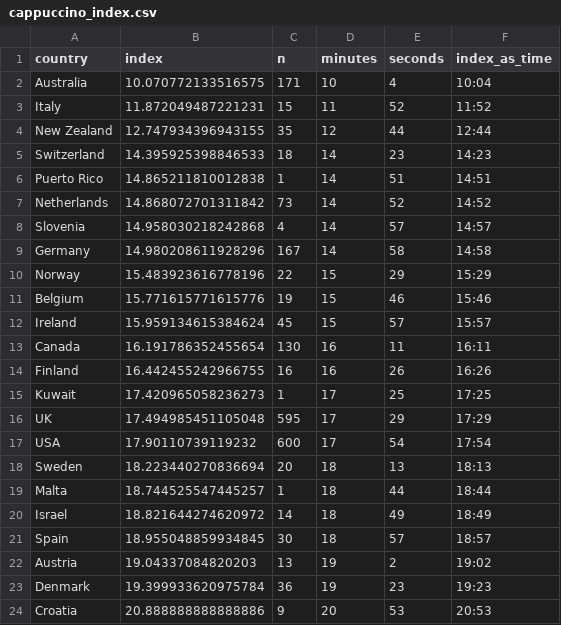
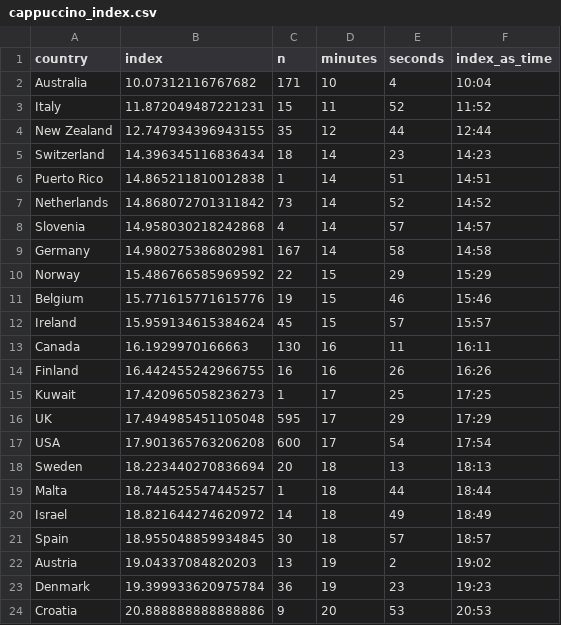
Before and after one commit to mac-ds212-f26/ds212-portfolio-rifegu, a CSV file: tt/cappuccino_index.csv, drawn as a sheet; only a part is shown; the diff covers the shown part only.

```diff
--- a/tt/cappuccino_index.csv
+++ b/tt/cappuccino_index.csv
@@ -1,6 +1,6 @@
 country,index,n,minutes,seconds,index_as_time
-Australia,10.070772133516575,171,10,4,10:04
+Australia,10.07312116767682,171,10,4,10:04
 Italy,11.872049487221231,15,11,52,11:52
 New Zealand,12.747934396943155,35,12,44,12:44
-Switzerland,14.395925398846533,18,14,23,14:23
+Switzerland,14.396345116836434,18,14,23,14:23
 Puerto Rico,14.865211810012838,1,14,51,14:51
@@ -8,7 +8,7 @@ Netherlands,14.868072701311842,73,14,52,14:52
 Slovenia,14.958030218242868,4,14,57,14:57
-Germany,14.980208611928296,167,14,58,14:58
-Norway,15.483923616778196,22,15,29,15:29
+Germany,14.980275386802981,167,14,58,14:58
+Norway,15.486766585969592,22,15,29,15:29
 Belgium,15.771615771615776,19,15,46,15:46
 Ireland,15.959134615384624,45,15,57,15:57
-Canada,16.191786352455654,130,16,11,16:11
+Canada,16.1929970166663,130,16,11,16:11
 Finland,16.442455242966755,16,16,26,16:26
@@ -16,3 +16,3 @@ Kuwait,17.420965058236273,1,17,25,17:25
 UK,17.494985451105048,595,17,29,17:29
-USA,17.90110739119232,600,17,54,17:54
+USA,17.901365763206208,600,17,54,17:54
 Sweden,18.223440270836694,20,18,13,18:13
```
Also changed, not shown: 25 edited cells elsewhere in this file, 2 other files.
